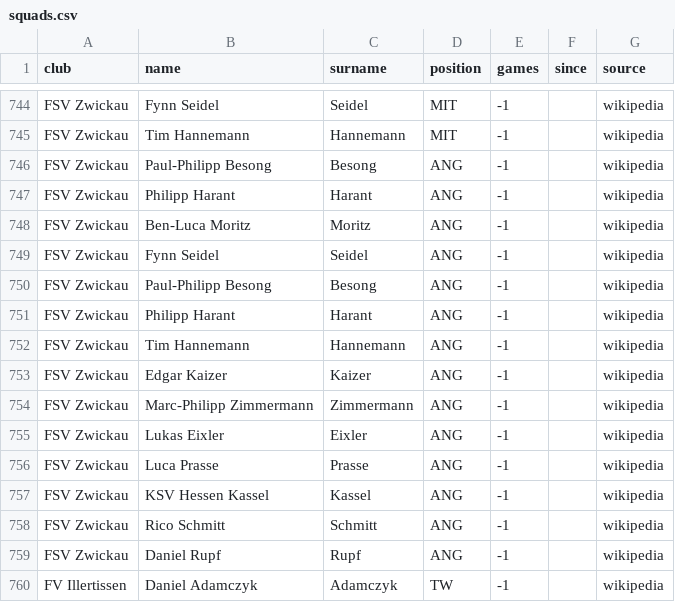
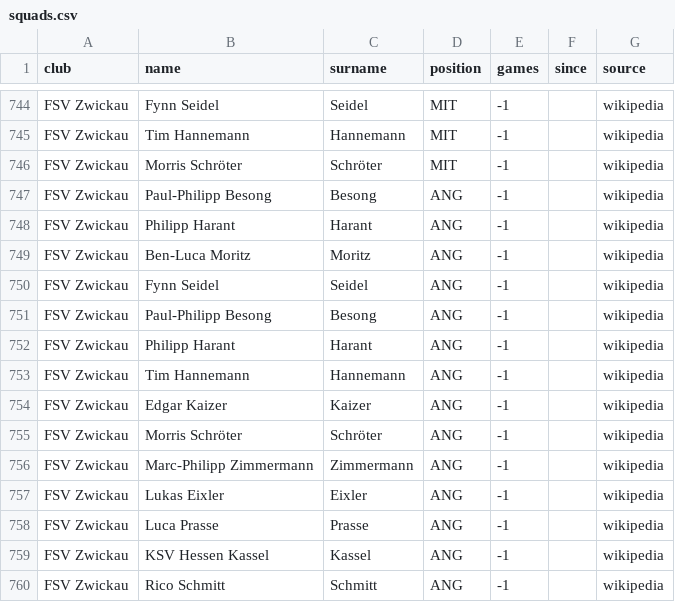
Before and after one commit to schowave/bmp, a CSV file: remake/data/seasons/2026-27/squads.csv, drawn as a sheet; only a part is shown, gaps mark what is left out; the shorter side is filled out with more unchanged rows; the diff names each change by its address in the sheet, - before the commit and + after, or states it on an @@ line.

Commit message:
Updates the season 2026/27 to its tables and squads of today.

```diff
--- a/remake/data/seasons/2026-27/squads.csv
+++ b/remake/data/seasons/2026-27/squads.csv
+row 746: FSV Zwickau | Morris Schröter | Schröter | MIT | -1 |  | wikipedia
+row 755: FSV Zwickau | Morris Schröter | Schröter | ANG | -1 |  | wikipedia
```
Also changed, not shown: remake/data/seasons/2026-27/tables.csv, 1 other file.
